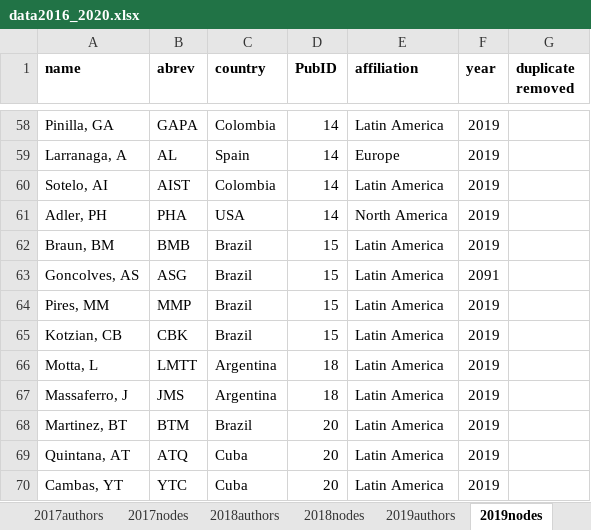
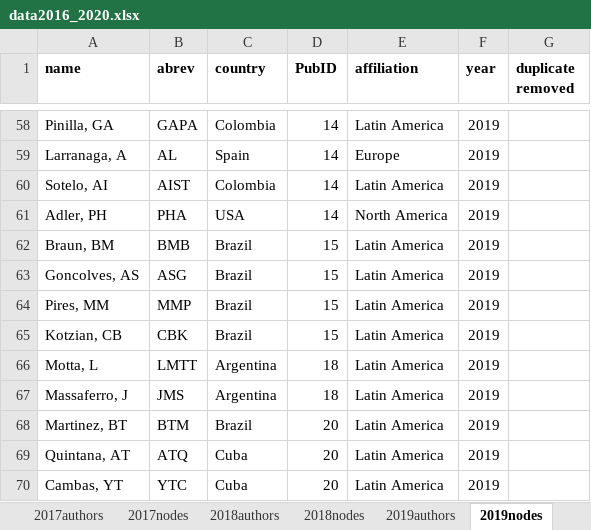
Before and after one commit to PEGutierrezF/NetworkAnalysis, an Excel workbook: data/data2016_2020.xlsx, sheet 2019nodes, drawn as a sheet; only a part is shown, gaps mark what is left out; values as stored, in another font and other column widths than the file's, no borders; the diff names each change by its address in the sheet, - before the commit and + after, or states it on an @@ line.

Commit message:
data

```diff
--- a/data/data2016_2020.xlsx (sheet 2019nodes)
+++ b/data/data2016_2020.xlsx (sheet 2019nodes)
-F63 (year): 2091
+F63 (year): 2019
```
Also changed, not shown: 1 other file.
